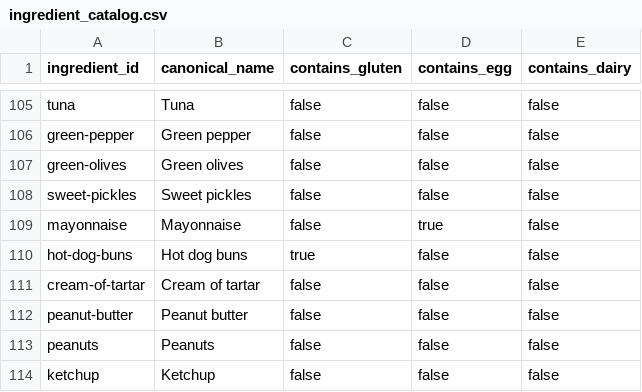
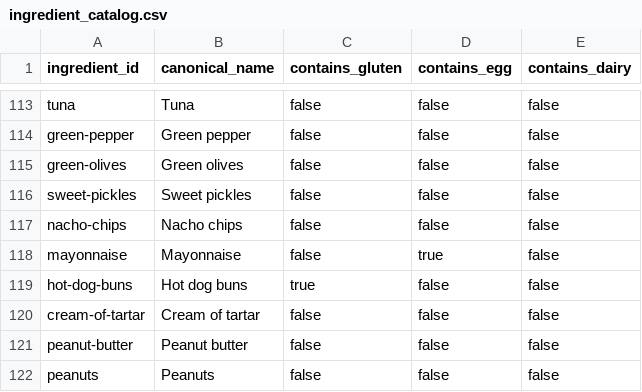
Before and after one commit to natanai/cookingdb, a CSV file: data/ingredient_catalog.csv, drawn as a sheet; only a part is shown, gaps mark what is left out; the shorter side is filled out with more unchanged rows; the diff covers the shown part only.

```diff
--- a/data/ingredient_catalog.csv
+++ b/data/ingredient_catalog.csv
@@ -108,2 +116,3 @@ green-olives,Green olives,false,false,false
 sweet-pickles,Sweet pickles,false,false,false
+nacho-chips,Nacho chips,false,false,false
 mayonnaise,Mayonnaise,false,true,false
```
Also changed, not shown: 18 added rows elsewhere in this file, recipes/mexican-chicken/steps.csv, recipes/orange-sherbet-salad/steps.csv, 16 other files.
